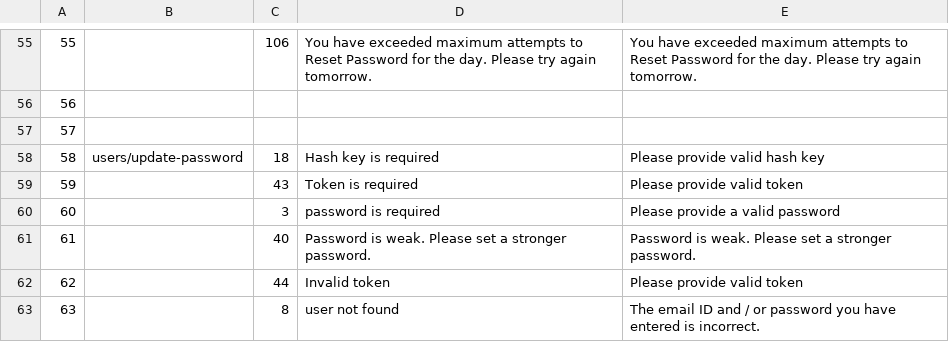
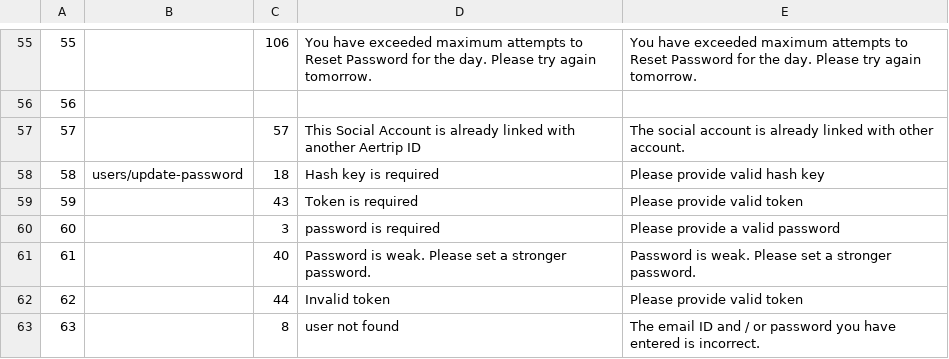
Before and after one commit to Khanasif07/AerTrip, a CSV file: AERTRIP/Common/ATError/ErrorFiles/login.csv, drawn as a sheet; only a part is shown, gaps mark what is left out.

Commit message:
Linked account issue

```diff
--- a/AERTRIP/Common/ATError/ErrorFiles/login.csv
+++ b/AERTRIP/Common/ATError/ErrorFiles/login.csv
@@ -56,3 +56,3 @@
 56,,,,
-57,,,,
+57,,57,This Social Account is already linked with another Aertrip ID,The social account is already linked with other account.
 58,users/update-password,18,Hash key is required,Please provide valid hash key
```
Also changed, not shown: 12 other files.
